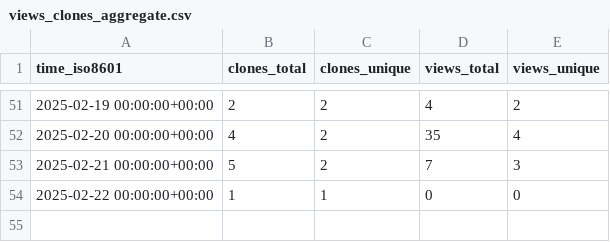
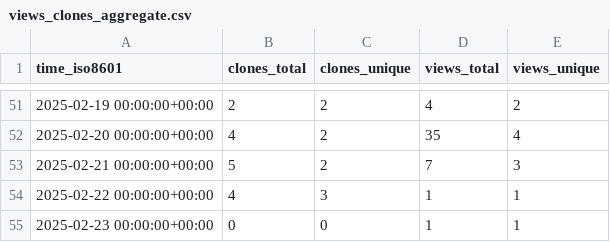
Before and after one commit to MLDataAnalytics/pNet, a CSV file: MLDataAnalytics/pNet/ghrs-data/views_clones_aggregate.csv, drawn as a sheet; only a part is shown, gaps mark what is left out.

```diff
--- a/MLDataAnalytics/pNet/ghrs-data/views_clones_aggregate.csv
+++ b/MLDataAnalytics/pNet/ghrs-data/views_clones_aggregate.csv
@@ -53,2 +53,3 @@ time_iso8601,clones_total,clones_unique,views_total,views_unique
 2025-02-21 00:00:00+00:00,5,2,7,3
-2025-02-22 00:00:00+00:00,1,1,0,0
+2025-02-22 00:00:00+00:00,4,3,1,1
+2025-02-23 00:00:00+00:00,0,0,1,1
```
Also changed, not shown: 1 other file.
